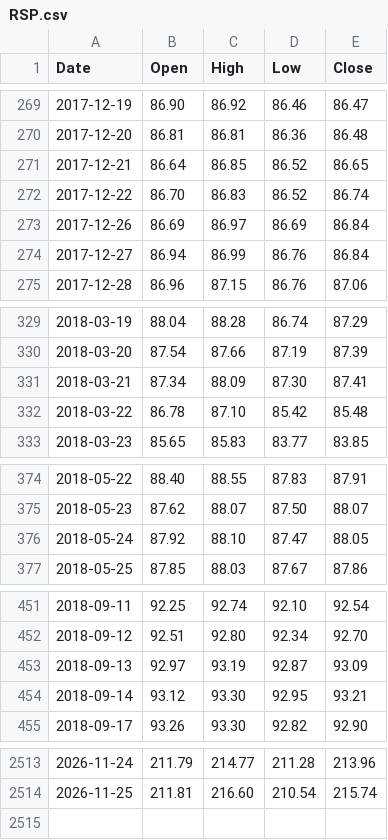
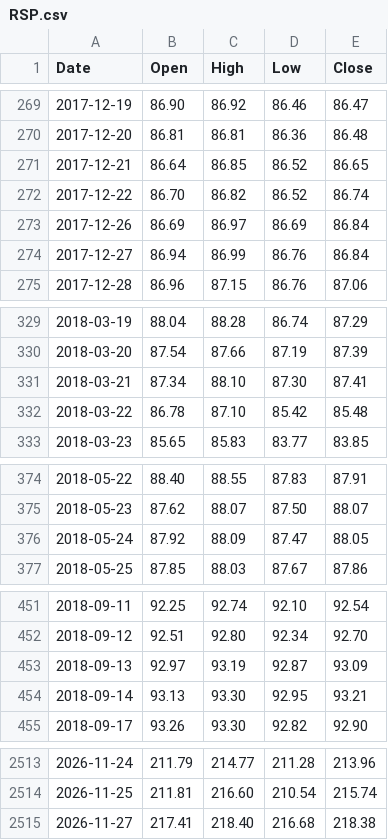
Before and after one commit to PipelineIntegrityHub/SPYPredict, a CSV file: data/RSP.csv, drawn as a sheet; only a part is shown, gaps mark what is left out; the diff covers the shown part only.

```diff
--- a/data/RSP.csv
+++ b/data/RSP.csv
@@ -271,3 +271,3 @@ Date,Open,High,Low,Close
 2017-12-21,86.64,86.85,86.52,86.65
-2017-12-22,86.70,86.83,86.52,86.74
+2017-12-22,86.70,86.82,86.52,86.74
 2017-12-26,86.69,86.97,86.69,86.84
@@ -330,3 +330,3 @@ Date,Open,High,Low,Close
 2018-03-20,87.54,87.66,87.19,87.39
-2018-03-21,87.34,88.09,87.30,87.41
+2018-03-21,87.34,88.10,87.30,87.41
 2018-03-22,86.78,87.10,85.42,85.48
@@ -375,3 +375,3 @@ Date,Open,High,Low,Close
 2018-05-23,87.62,88.07,87.50,88.07
-2018-05-24,87.92,88.10,87.47,88.05
+2018-05-24,87.92,88.09,87.47,88.05
 2018-05-25,87.85,88.03,87.67,87.86
@@ -453,3 +453,3 @@ Date,Open,High,Low,Close
 2018-09-13,92.97,93.19,92.87,93.09
-2018-09-14,93.12,93.30,92.95,93.21
+2018-09-14,93.13,93.30,92.95,93.21
 2018-09-17,93.26,93.30,92.82,92.90
@@ -2514 +2514,2 @@ Date,Open,High,Low,Close
 2026-11-25,211.81,216.60,210.54,215.74
+2026-11-27,217.41,218.40,216.68,218.38
```
Also changed, not shown: 7 edited cells elsewhere in this file, data/HYG.csv, data/IEF.csv, 6 other files.
